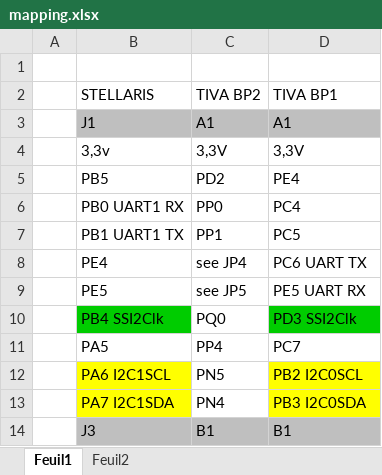
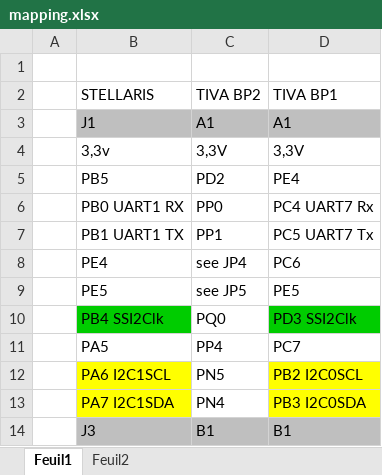
Before and after one commit to ctedie/dual_project, an Excel workbook: master/DOCS/mapping.xlsx, sheet Feuil1, drawn as a sheet; only a part is shown; values as stored, in another font and other column widths than the file's, no borders; the diff names each change by its address in the sheet, - before the commit and + after, or states it on an @@ line.

Commit message:
[master]  * Modification du mapping

```diff
--- a/master/DOCS/mapping.xlsx (sheet Feuil1)
+++ b/master/DOCS/mapping.xlsx (sheet Feuil1)
-D6 (TIVA BP1): PC4
+D6 (TIVA BP1): PC4 UART7 Rx
-D7 (TIVA BP1): PC5
+D7 (TIVA BP1): PC5 UART7 Tx
-D8 (TIVA BP1): PC6 UART TX
+D8 (TIVA BP1): PC6
-D9 (TIVA BP1): PE5 UART RX
+D9 (TIVA BP1): PE5
```
